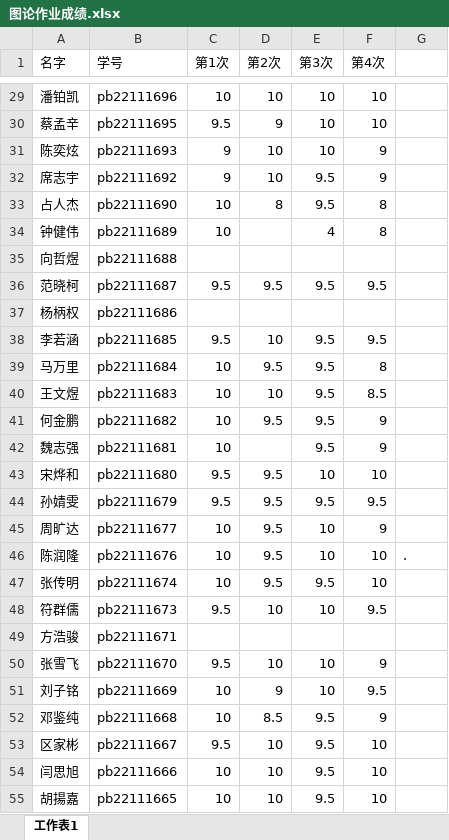
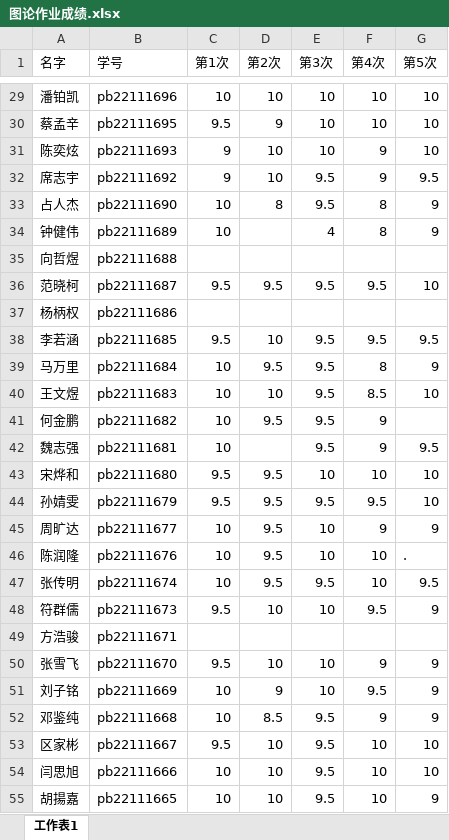
Before and after one commit to ustc-xhl-graph2023/ustc-xhl-graph2023.github.io, an Excel workbook: hw_grades/图论作业成绩.xlsx, sheet 工作表1, drawn as a sheet; only a part is shown, gaps mark what is left out; values as stored, in another font and other column widths than the file's, no borders; the diff covers the shown part only; the diff names each change by its address in the sheet, - before the commit and + after, or states it on an @@ line.

```diff
--- a/hw_grades/图论作业成绩.xlsx (sheet 工作表1)
+++ b/hw_grades/图论作业成绩.xlsx (sheet 工作表1)
-G1: (empty)
+G1: 第5次
-G29:G31 (第5次): (empty)
+G29:G31 (第5次): 10
-G32 (第5次): (empty)
+G32 (第5次): 9.5
-G33:G34 (第5次): (empty)
+G33:G34 (第5次): 9
-G36 (第5次): (empty)
+G36 (第5次): 10
-G38 (第5次): (empty)
+G38 (第5次): 9.5
-G39 (第5次): (empty)
+G39 (第5次): 9
-G40 (第5次): (empty)
+G40 (第5次): 10
-G42 (第5次): (empty)
+G42 (第5次): 9.5
-G43:G44 (第5次): (empty)
+G43:G44 (第5次): 10
-G45 (第5次): (empty)
+G45 (第5次): 9
-G47 (第5次): (empty)
+G47 (第5次): 9.5
-G48 (第5次): (empty)
+G48 (第5次): 9
-G50:G52 (第5次): (empty)
+G50:G52 (第5次): 9
-G53:G54 (第5次): (empty)
+G53:G54 (第5次): 10
-G55 (第5次): (empty)
+G55 (第5次): 9
```
Also changed, not shown: 77 edited cells elsewhere in this sheet.
